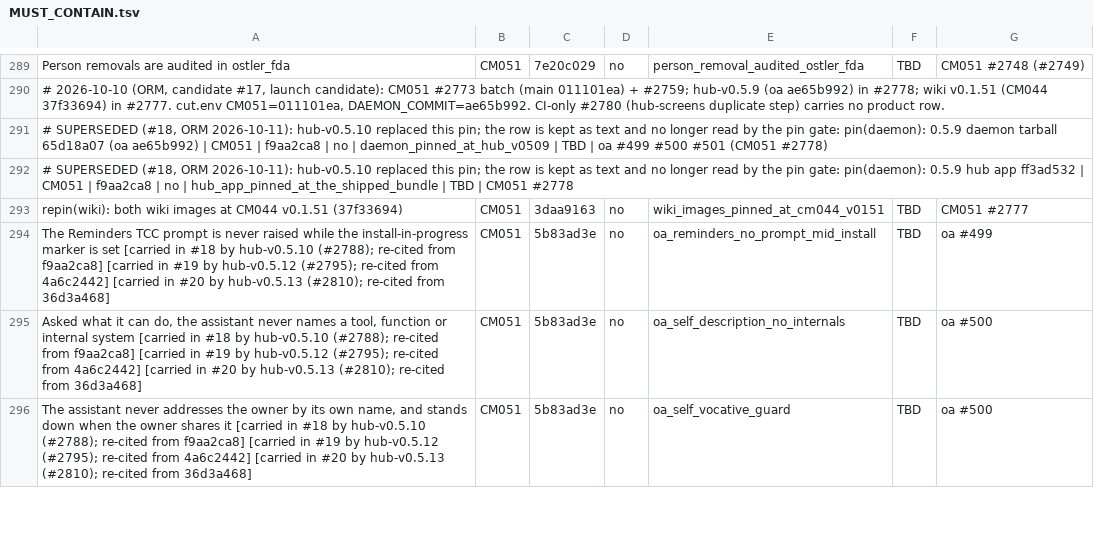
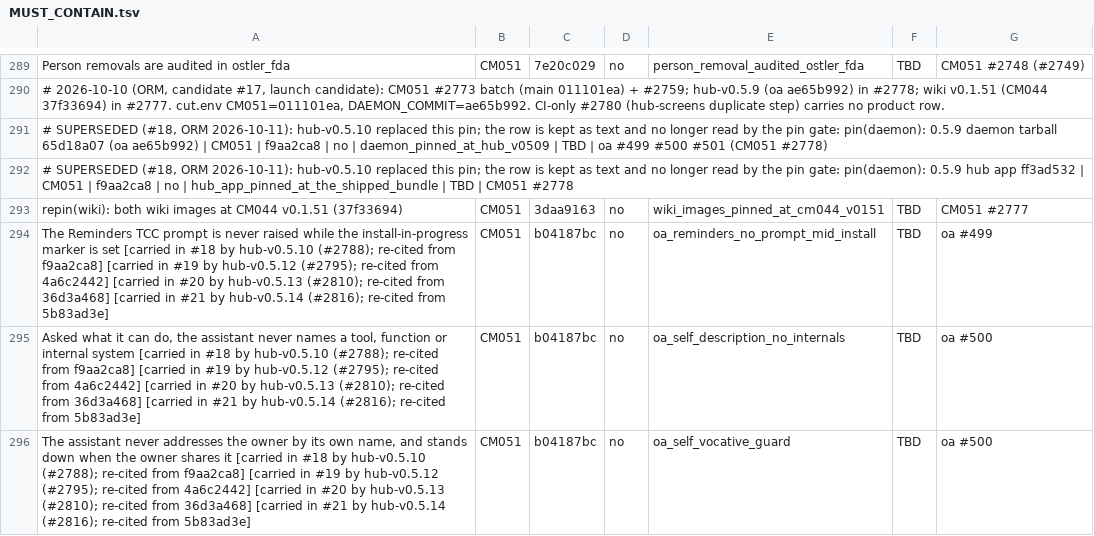
Before and after one commit to andygmassey/CM051-Home-Hub-Installer, a TSV file: cuts/v1.0.107/MUST_CONTAIN.tsv, drawn as a sheet; only a part is shown, gaps mark what is left out; the diff covers the shown part only.

```diff
--- a/cuts/v1.0.107/MUST_CONTAIN.tsv
+++ b/cuts/v1.0.107/MUST_CONTAIN.tsv
@@ -293,4 +293,4 @@ Person removals are audited in ostler_fda	CM051	7e20c029	no	person_removal_audit
 repin(wiki): both wiki images at CM044 v0.1.51 (37f33694)	CM051	3daa9163	no	wiki_images_pinned_at_cm044_v0151	TBD	CM051 #2777
-The Reminders TCC prompt is never raised while the install-in-progress marker is set [carried in #18 by hub-v0.5.10 (#2788); re-cited from f9aa2ca8] [carried in #19 by hub-v0.5.12 (#2795); re-cited from 4a6c2442] [carried in #20 by hub-v0.5.13 (#2810); re-cited from 36d3a468]	CM051	5b83ad3e	no	oa_reminders_no_prompt_mid_install	TBD	oa #499
-Asked what it can do, the assistant never names a tool, function or internal system [carried in #18 by hub-v0.5.10 (#2788); re-cited from f9aa2ca8] [carried in #19 by hub-v0.5.12 (#2795); re-cited from 4a6c2442] [carried in #20 by hub-v0.5.13 (#2810); re-cited from 36d3a468]	CM051	5b83ad3e	no	oa_self_description_no_internals	TBD	oa #500
-The assistant never addresses the owner by its own name, and stands down when the owner shares it [carried in #18 by hub-v0.5.10 (#2788); re-cited from f9aa2ca8] [carried in #19 by hub-v0.5.12 (#2795); re-cited from 4a6c2442] [carried in #20 by hub-v0.5.13 (#2810); re-cited from 36d3a468]	CM051	5b83ad3e	no	oa_self_vocative_guard	TBD	oa #500
+The Reminders TCC prompt is never raised while the install-in-progress marker is set [carried in #18 by hub-v0.5.10 (#2788); re-cited from f9aa2ca8] [carried in #19 by hub-v0.5.12 (#2795); re-cited from 4a6c2442] [carried in #20 by hub-v0.5.13 (#2810); re-cited from 36d3a468] [carried in #21 by hub-v0.5.14 (#2816); re-cited from 5b83ad3e]	CM051	b04187bc	no	oa_reminders_no_prompt_mid_install	TBD	oa #499
+Asked what it can do, the assistant never names a tool, function or internal system [carried in #18 by hub-v0.5.10 (#2788); re-cited from f9aa2ca8] [carried in #19 by hub-v0.5.12 (#2795); re-cited from 4a6c2442] [carried in #20 by hub-v0.5.13 (#2810); re-cited from 36d3a468] [carried in #21 by hub-v0.5.14 (#2816); re-cited from 5b83ad3e]	CM051	b04187bc	no	oa_self_description_no_internals	TBD	oa #500
+The assistant never addresses the owner by its own name, and stands down when the owner shares it [carried in #18 by hub-v0.5.10 (#2788); re-cited from f9aa2ca8] [carried in #19 by hub-v0.5.12 (#2795); re-cited from 4a6c2442] [carried in #20 by hub-v0.5.13 (#2810); re-cited from 36d3a468] [carried in #21 by hub-v0.5.14 (#2816); re-cited from 5b83ad3e]	CM051	b04187bc	no	oa_self_vocative_guard	TBD	oa #500
```
Also changed, not shown: 14 added rows, 2 removed rows and 32 edited cells elsewhere in this file, 2 other files.
